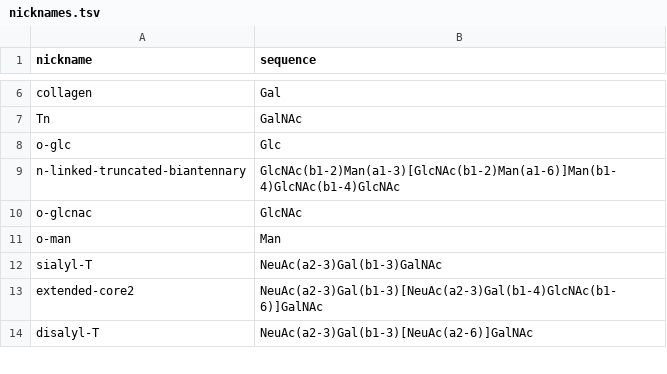
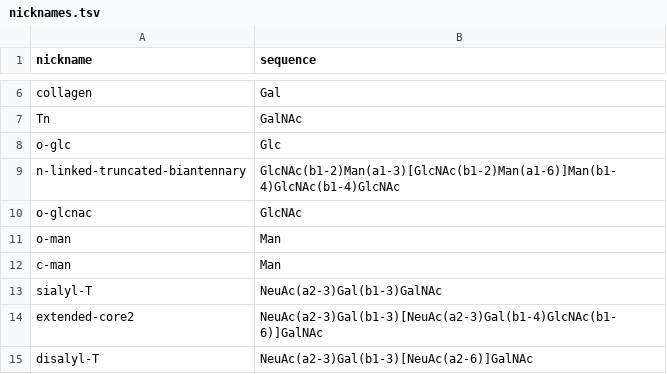
Before and after one commit to CopenhagenCenterForGlycomics/ggsugar, a TSV file: data/nicknames.tsv, drawn as a sheet; only a part is shown, gaps mark what is left out.

Commit message:
Add in C-man

```diff
--- a/data/nicknames.tsv
+++ b/data/nicknames.tsv
@@ -11,2 +11,3 @@ o-glcnac	GlcNAc
 o-man	Man
+c-man	Man
 sialyl-T	NeuAc(a2-3)Gal(b1-3)GalNAc
```
